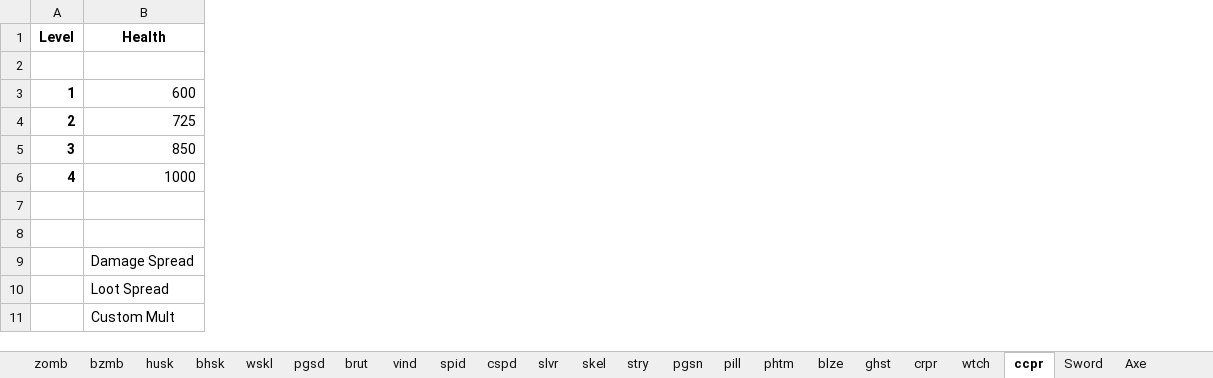
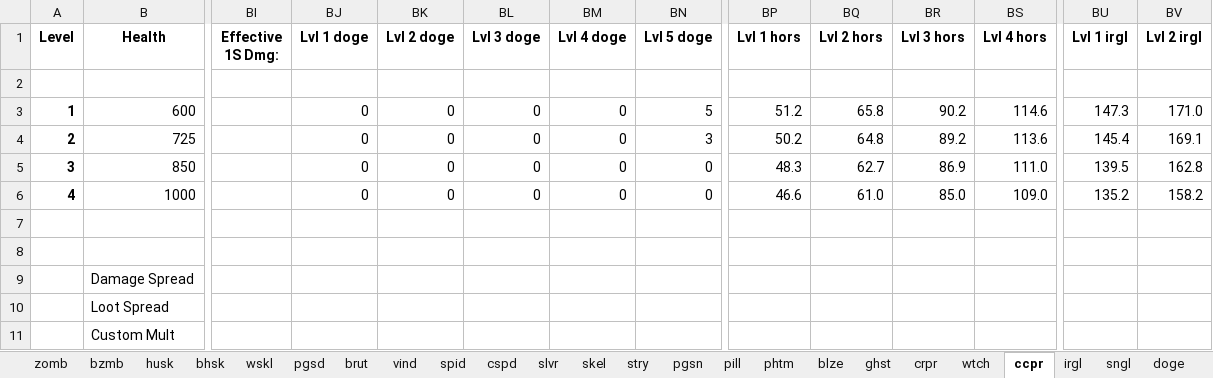
Before and after one commit to Theguyhere0/villager-defense-minigame, an Excel workbook: dev assets/Balancing Tables.xlsx, sheet ccpr, drawn as a sheet; only a part is shown, gaps mark what is left out; values as stored, in another font and other column widths than the file's, no borders; charts and pictures and conditional formats not drawn; the diff covers the shown part only; the diff names each change by its address in the sheet, - before the commit and + after, or states it on an @@ line.

Commit message:
Updated armor, golems, and most pets
- Implemented custom behavior for iron golem, snow golem, dogs, and cats
- Fixed range at which a witch throws potions
- Removed the bonus of sharing effects when getting achievement for buying all the effects kits, replaced with regeneration increase
- Replaced the bonus of double ammo regeneration when getting achievement for all the kits, replaced with toughness increase
- Swapped bonus for proportional damage reduction to armor increase
- Added ellipses for /vd fix command when notifying of plugin reload
- Removed durability and ammo
- Repriced weapons and overhauled armor

```diff
--- a/dev assets/Balancing Tables.xlsx (sheet ccpr)
+++ b/dev assets/Balancing Tables.xlsx (sheet ccpr)
@@ sheet tab hidden: Sword @@
@@ sheet tab hidden: Axe @@
+sheet tab: irgl
+sheet tab: sngl
+sheet tab: doge
+column BI (Effective 1S Dmg:), empty
+column BJ (Lvl 1 doge), rows 3-6: all 0
+column BK (Lvl 2 doge), rows 3-6: all 0
+column BL (Lvl 3 doge), rows 3-6: all 0
+column BM (Lvl 4 doge), rows 3-6: all 0
+column BN (Lvl 5 doge), rows 3-6: 5 | 3 | 0 | 0
+column BP (Lvl 1 hors), rows 3-6: 51.2 | 50.2 | 48.3 | 46.6
+column BQ (Lvl 2 hors), rows 3-6: 65.8 | 64.8 | 62.7 | 61.0
+column BR (Lvl 3 hors), rows 3-6: 90.2 | 89.2 | 86.9 | 85.0
+column BS (Lvl 4 hors), rows 3-6: 114.6 | 113.6 | 111.0 | 109.0
+column BU (Lvl 1 irgl), rows 3-6: 147.3 | 145.4 | 139.5 | 135.2
+column BV (Lvl 2 irgl), rows 3-6: 171.0 | 169.1 | 162.8 | 158.2
```
Also changed, not shown: 10 added columns elsewhere in this sheet, sheet wtch, sheet blze, sheet ghst, sheet vind, sheet brut, sheet pill, 14 more sheets, other sheet tabs, 41 other files.
